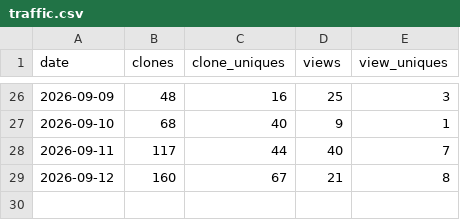
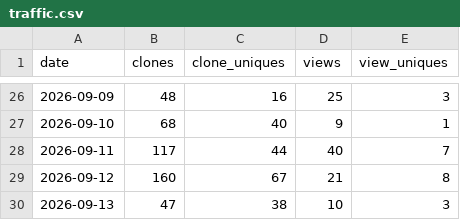
Before and after one commit to AZidan/archflow, a CSV file: metrics/traffic.csv, drawn as a sheet; only a part is shown, gaps mark what is left out; the diff names each change by its address in the sheet, - before the commit and + after, or states it on an @@ line.

```diff
--- a/metrics/traffic.csv
+++ b/metrics/traffic.csv
+row 30: 2026-09-13 | 47 | 38 | 10 | 3
```
Also changed, not shown: metrics/referrers.csv, 1 other file.
